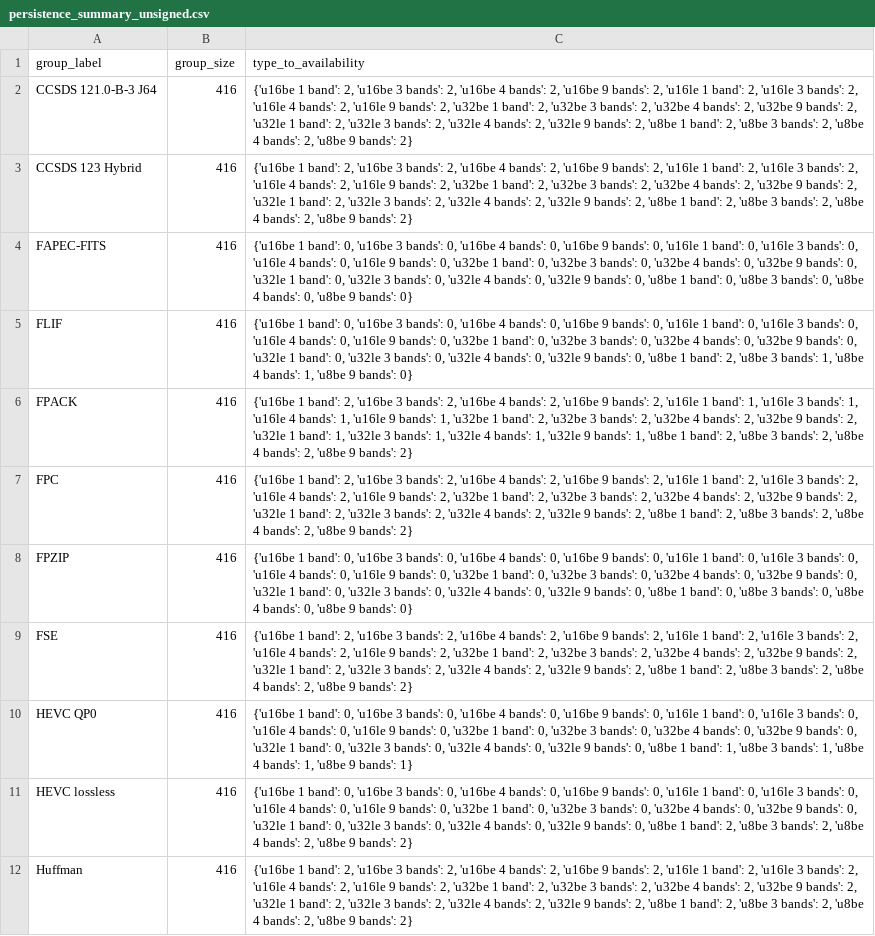
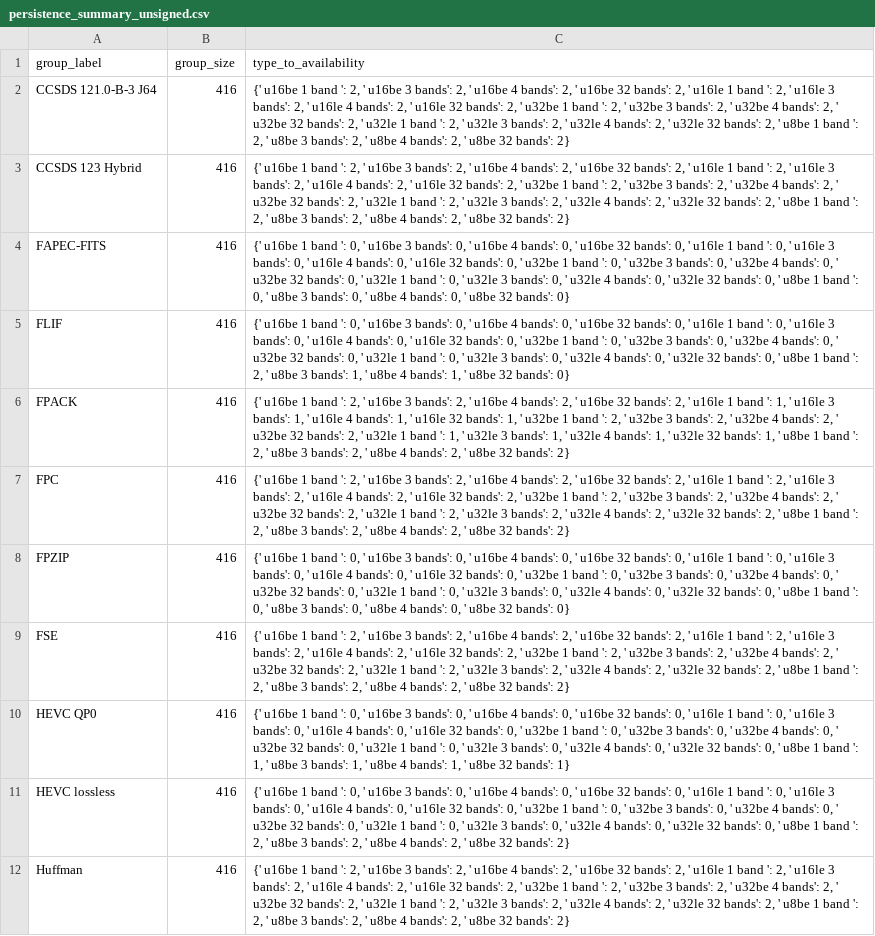
Before and after one commit to miguelinux314/experiment-notebook, a CSV file: enb/plugins/test_all_codecs/persistence_test_all_codecs.py/persistence_summary_unsigned.csv, drawn as a sheet; only a part is shown; the diff covers the shown part only; the diff names each change by its address in the sheet, - before the commit and + after, or states it on an @@ line.

```diff
--- a/enb/plugins/test_all_codecs/persistence_test_all_codecs.py/persistence_summary_unsigned.csv
+++ b/enb/plugins/test_all_codecs/persistence_test_all_codecs.py/persistence_summary_unsigned.csv
-C2:C3 (type_to_availability): {'u16be 1 band': 2, 'u16be 3 bands': 2, 'u16be 4 bands': 2, 'u16be 9 bands': 2, 'u16le 1 band': 2, 'u16le 3 bands': 2, 'u16le 4 bands': 2, 'u16le 9 bands': 2, 'u32be 1 band': 2, 'u32be 3 bands': 2, 'u32be 4 bands': 2, 'u32be 9 bands': 2, 'u32le 1 band': 2, 'u32le 3 bands': 2, 'u32le 4 bands': 2, 'u32le 9 bands': 2, 'u8be 1 band': 2, 'u8be 3 bands': 2, 'u8be 4 bands': 2, 'u8be 9 bands': 2}
+C2:C3 (type_to_availability): {' u16be 1 band ': 2, ' u16be 3 bands': 2, ' u16be 4 bands': 2, ' u16be 32 bands': 2, ' u16le 1 band ': 2, ' u16le 3 bands': 2, ' u16le 4 bands': 2, ' u16le 32 bands': 2, ' u32be 1 band ': 2, ' u32be 3 bands': 2, ' u32be 4 bands': 2, ' u32be 32 bands': 2, ' u32le 1 band ': 2, ' u32le 3 bands': 2, ' u32le 4 bands': 2, ' u32le 32 bands': 2, ' u8be 1 band ': 2, ' u8be 3 bands': 2, ' u8be 4 bands': 2, ' u8be 32 bands': 2}
-C4 (type_to_availability): {'u16be 1 band': 0, 'u16be 3 bands': 0, 'u16be 4 bands': 0, 'u16be 9 bands': 0, 'u16le 1 band': 0, 'u16le 3 bands': 0, 'u16le 4 bands': 0, 'u16le 9 bands': 0, 'u32be 1 band': 0, 'u32be 3 bands': 0, 'u32be 4 bands': 0, 'u32be 9 bands': 0, 'u32le 1 band': 0, 'u32le 3 bands': 0, 'u32le 4 bands': 0, 'u32le 9 bands': 0, 'u8be 1 band': 0, 'u8be 3 bands': 0, 'u8be 4 bands': 0, 'u8be 9 bands': 0}
+C4 (type_to_availability): {' u16be 1 band ': 0, ' u16be 3 bands': 0, ' u16be 4 bands': 0, ' u16be 32 bands': 0, ' u16le 1 band ': 0, ' u16le 3 bands': 0, ' u16le 4 bands': 0, ' u16le 32 bands': 0, ' u32be 1 band ': 0, ' u32be 3 bands': 0, ' u32be 4 bands': 0, ' u32be 32 bands': 0, ' u32le 1 band ': 0, ' u32le 3 bands': 0, ' u32le 4 bands': 0, ' u32le 32 bands': 0, ' u8be 1 band ': 0, ' u8be 3 bands': 0, ' u8be 4 bands': 0, ' u8be 32 bands': 0}
-C5 (type_to_availability): {'u16be 1 band': 0, 'u16be 3 bands': 0, 'u16be 4 bands': 0, 'u16be 9 bands': 0, 'u16le 1 band': 0, 'u16le 3 bands': 0, 'u16le 4 bands': 0, 'u16le 9 bands': 0, 'u32be 1 band': 0, 'u32be 3 bands': 0, 'u32be 4 bands': 0, 'u32be 9 bands': 0, 'u32le 1 band': 0, 'u32le 3 bands': 0, 'u32le 4 bands': 0, 'u32le 9 bands': 0, 'u8be 1 band': 2, 'u8be 3 bands': 1, 'u8be 4 bands': 1, 'u8be 9 bands': 0}
+C5 (type_to_availability): {' u16be 1 band ': 0, ' u16be 3 bands': 0, ' u16be 4 bands': 0, ' u16be 32 bands': 0, ' u16le 1 band ': 0, ' u16le 3 bands': 0, ' u16le 4 bands': 0, ' u16le 32 bands': 0, ' u32be 1 band ': 0, ' u32be 3 bands': 0, ' u32be 4 bands': 0, ' u32be 32 bands': 0, ' u32le 1 band ': 0, ' u32le 3 bands': 0, ' u32le 4 bands': 0, ' u32le 32 bands': 0, ' u8be 1 band ': 2, ' u8be 3 bands': 1, ' u8be 4 bands': 1, ' u8be 32 bands': 0}
-C6 (type_to_availability): {'u16be 1 band': 2, 'u16be 3 bands': 2, 'u16be 4 bands': 2, 'u16be 9 bands': 2, 'u16le 1 band': 1, 'u16le 3 bands': 1, 'u16le 4 bands': 1, 'u16le 9 bands': 1, 'u32be 1 band': 2, 'u32be 3 bands': 2, 'u32be 4 bands': 2, 'u32be 9 bands': 2, 'u32le 1 band': 1, 'u32le 3 bands': 1, 'u32le 4 bands': 1, 'u32le 9 bands': 1, 'u8be 1 band': 2, 'u8be 3 bands': 2, 'u8be 4 bands': 2, 'u8be 9 bands': 2}
+C6 (type_to_availability): {' u16be 1 band ': 2, ' u16be 3 bands': 2, ' u16be 4 bands': 2, ' u16be 32 bands': 2, ' u16le 1 band ': 1, ' u16le 3 bands': 1, ' u16le 4 bands': 1, ' u16le 32 bands': 1, ' u32be 1 band ': 2, ' u32be 3 bands': 2, ' u32be 4 bands': 2, ' u32be 32 bands': 2, ' u32le 1 band ': 1, ' u32le 3 bands': 1, ' u32le 4 bands': 1, ' u32le 32 bands': 1, ' u8be 1 band ': 2, ' u8be 3 bands': 2, ' u8be 4 bands': 2, ' u8be 32 bands': 2}
-C7 (type_to_availability): {'u16be 1 band': 2, 'u16be 3 bands': 2, 'u16be 4 bands': 2, 'u16be 9 bands': 2, 'u16le 1 band': 2, 'u16le 3 bands': 2, 'u16le 4 bands': 2, 'u16le 9 bands': 2, 'u32be 1 band': 2, 'u32be 3 bands': 2, 'u32be 4 bands': 2, 'u32be 9 bands': 2, 'u32le 1 band': 2, 'u32le 3 bands': 2, 'u32le 4 bands': 2, 'u32le 9 bands': 2, 'u8be 1 band': 2, 'u8be 3 bands': 2, 'u8be 4 bands': 2, 'u8be 9 bands': 2}
+C7 (type_to_availability): {' u16be 1 band ': 2, ' u16be 3 bands': 2, ' u16be 4 bands': 2, ' u16be 32 bands': 2, ' u16le 1 band ': 2, ' u16le 3 bands': 2, ' u16le 4 bands': 2, ' u16le 32 bands': 2, ' u32be 1 band ': 2, ' u32be 3 bands': 2, ' u32be 4 bands': 2, ' u32be 32 bands': 2, ' u32le 1 band ': 2, ' u32le 3 bands': 2, ' u32le 4 bands': 2, ' u32le 32 bands': 2, ' u8be 1 band ': 2, ' u8be 3 bands': 2, ' u8be 4 bands': 2, ' u8be 32 bands': 2}
-C8 (type_to_availability): {'u16be 1 band': 0, 'u16be 3 bands': 0, 'u16be 4 bands': 0, 'u16be 9 bands': 0, 'u16le 1 band': 0, 'u16le 3 bands': 0, 'u16le 4 bands': 0, 'u16le 9 bands': 0, 'u32be 1 band': 0, 'u32be 3 bands': 0, 'u32be 4 bands': 0, 'u32be 9 bands': 0, 'u32le 1 band': 0, 'u32le 3 bands': 0, 'u32le 4 bands': 0, 'u32le 9 bands': 0, 'u8be 1 band': 0, 'u8be 3 bands': 0, 'u8be 4 bands': 0, 'u8be 9 bands': 0}
+C8 (type_to_availability): {' u16be 1 band ': 0, ' u16be 3 bands': 0, ' u16be 4 bands': 0, ' u16be 32 bands': 0, ' u16le 1 band ': 0, ' u16le 3 bands': 0, ' u16le 4 bands': 0, ' u16le 32 bands': 0, ' u32be 1 band ': 0, ' u32be 3 bands': 0, ' u32be 4 bands': 0, ' u32be 32 bands': 0, ' u32le 1 band ': 0, ' u32le 3 bands': 0, ' u32le 4 bands': 0, ' u32le 32 bands': 0, ' u8be 1 band ': 0, ' u8be 3 bands': 0, ' u8be 4 bands': 0, ' u8be 32 bands': 0}
-C9 (type_to_availability): {'u16be 1 band': 2, 'u16be 3 bands': 2, 'u16be 4 bands': 2, 'u16be 9 bands': 2, 'u16le 1 band': 2, 'u16le 3 bands': 2, 'u16le 4 bands': 2, 'u16le 9 bands': 2, 'u32be 1 band': 2, 'u32be 3 bands': 2, 'u32be 4 bands': 2, 'u32be 9 bands': 2, 'u32le 1 band': 2, 'u32le 3 bands': 2, 'u32le 4 bands': 2, 'u32le 9 bands': 2, 'u8be 1 band': 2, 'u8be 3 bands': 2, 'u8be 4 bands': 2, 'u8be 9 bands': 2}
+C9 (type_to_availability): {' u16be 1 band ': 2, ' u16be 3 bands': 2, ' u16be 4 bands': 2, ' u16be 32 bands': 2, ' u16le 1 band ': 2, ' u16le 3 bands': 2, ' u16le 4 bands': 2, ' u16le 32 bands': 2, ' u32be 1 band ': 2, ' u32be 3 bands': 2, ' u32be 4 bands': 2, ' u32be 32 bands': 2, ' u32le 1 band ': 2, ' u32le 3 bands': 2, ' u32le 4 bands': 2, ' u32le 32 bands': 2, ' u8be 1 band ': 2, ' u8be 3 bands': 2, ' u8be 4 bands': 2, ' u8be 32 bands': 2}
-C10 (type_to_availability): {'u16be 1 band': 0, 'u16be 3 bands': 0, 'u16be 4 bands': 0, 'u16be 9 bands': 0, 'u16le 1 band': 0, 'u16le 3 bands': 0, 'u16le 4 bands': 0, 'u16le 9 bands': 0, 'u32be 1 band': 0, 'u32be 3 bands': 0, 'u32be 4 bands': 0, 'u32be 9 bands': 0, 'u32le 1 band': 0, 'u32le 3 bands': 0, 'u32le 4 bands': 0, 'u32le 9 bands': 0, 'u8be 1 band': 1, 'u8be 3 bands': 1, 'u8be 4 bands': 1, 'u8be 9 bands': 1}
+C10 (type_to_availability): {' u16be 1 band ': 0, ' u16be 3 bands': 0, ' u16be 4 bands': 0, ' u16be 32 bands': 0, ' u16le 1 band ': 0, ' u16le 3 bands': 0, ' u16le 4 bands': 0, ' u16le 32 bands': 0, ' u32be 1 band ': 0, ' u32be 3 bands': 0, ' u32be 4 bands': 0, ' u32be 32 bands': 0, ' u32le 1 band ': 0, ' u32le 3 bands': 0, ' u32le 4 bands': 0, ' u32le 32 bands': 0, ' u8be 1 band ': 1, ' u8be 3 bands': 1, ' u8be 4 bands': 1, ' u8be 32 bands': 1}
-C11 (type_to_availability): {'u16be 1 band': 0, 'u16be 3 bands': 0, 'u16be 4 bands': 0, 'u16be 9 bands': 0, 'u16le 1 band': 0, 'u16le 3 bands': 0, 'u16le 4 bands': 0, 'u16le 9 bands': 0, 'u32be 1 band': 0, 'u32be 3 bands': 0, 'u32be 4 bands': 0, 'u32be 9 bands': 0, 'u32le 1 band': 0, 'u32le 3 bands': 0, 'u32le 4 bands': 0, 'u32le 9 bands': 0, 'u8be 1 band': 2, 'u8be 3 bands': 2, 'u8be 4 bands': 2, 'u8be 9 bands': 2}
+C11 (type_to_availability): {' u16be 1 band ': 0, ' u16be 3 bands': 0, ' u16be 4 bands': 0, ' u16be 32 bands': 0, ' u16le 1 band ': 0, ' u16le 3 bands': 0, ' u16le 4 bands': 0, ' u16le 32 bands': 0, ' u32be 1 band ': 0, ' u32be 3 bands': 0, ' u32be 4 bands': 0, ' u32be 32 bands': 0, ' u32le 1 band ': 0, ' u32le 3 bands': 0, ' u32le 4 bands': 0, ' u32le 32 bands': 0, ' u8be 1 band ': 2, ' u8be 3 bands': 2, ' u8be 4 bands': 2, ' u8be 32 bands': 2}
-C12 (type_to_availability): {'u16be 1 band': 2, 'u16be 3 bands': 2, 'u16be 4 bands': 2, 'u16be 9 bands': 2, 'u16le 1 band': 2, 'u16le 3 bands': 2, 'u16le 4 bands': 2, 'u16le 9 bands': 2, 'u32be 1 band': 2, 'u32be 3 bands': 2, 'u32be 4 bands': 2, 'u32be 9 bands': 2, 'u32le 1 band': 2, 'u32le 3 bands': 2, 'u32le 4 bands': 2, 'u32le 9 bands': 2, 'u8be 1 band': 2, 'u8be 3 bands': 2, 'u8be 4 bands': 2, 'u8be 9 bands': 2}
+C12 (type_to_availability): {' u16be 1 band ': 2, ' u16be 3 bands': 2, ' u16be 4 bands': 2, ' u16be 32 bands': 2, ' u16le 1 band ': 2, ' u16le 3 bands': 2, ' u16le 4 bands': 2, ' u16le 32 bands': 2, ' u32be 1 band ': 2, ' u32be 3 bands': 2, ' u32be 4 bands': 2, ' u32be 32 bands': 2, ' u32le 1 band ': 2, ' u32le 3 bands': 2, ' u32le 4 bands': 2, ' u32le 32 bands': 2, ' u8be 1 band ': 2, ' u8be 3 bands': 2, ' u8be 4 bands': 2, ' u8be 32 bands': 2}
```
Also changed, not shown: 11 edited cells elsewhere in this file, enb/plugins/test_all_codecs/persistence_test_all_codecs.py/AvailabilityExperiment_dataset_persistence.csv, enb/plugins/test_all_codecs/persistence_test_all_codecs.py/persistence_summary_float.csv, 19 other files.
